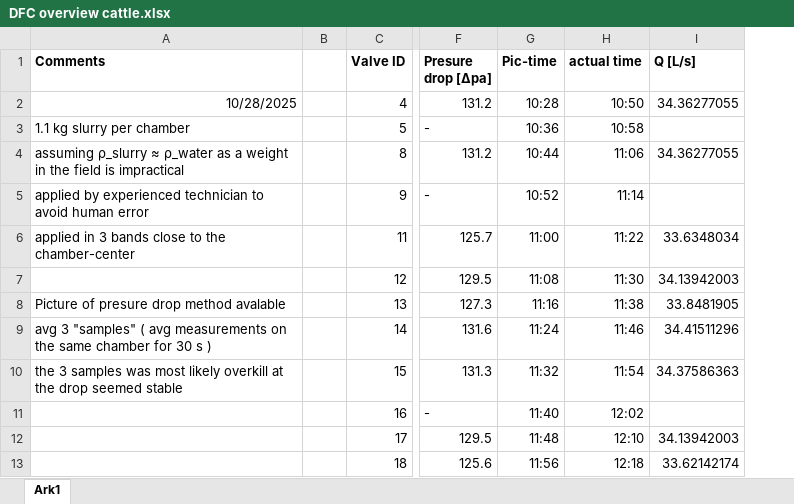
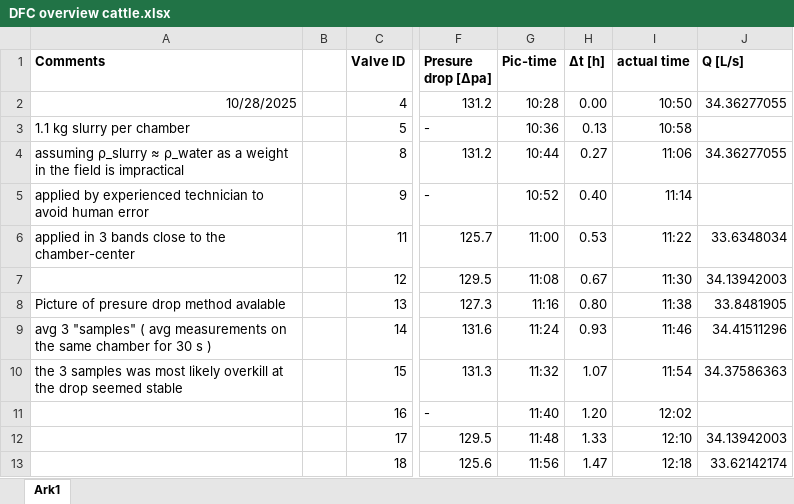
Before and after one commit to AU-BCE-EE/Larsen-2025-Masterthesis-DFCs, an Excel workbook: Field-trails/Cattle-Slurry 2025-10-28/DFC overview cattle.xlsx, sheet Ark1, drawn as a sheet; only a part is shown, gaps mark what is left out; values as stored, in another font and other column widths than the file's, no borders; the diff names each change by its address in the sheet, - before the commit and + after, or states it on an @@ line.

Commit message:
Interpolation_integration script v2 started
Realized allignment to the global axis created downstream problems with triplicate merging, instead allignment to a time-of application axis will be implemented

Using this as an opportunity to start from scratch, creating a cleaner script-structure

also created som Excel-files for pig slurry lab data

```diff
--- a/Field-trails/Cattle-Slurry 2025-10-28/DFC overview cattle.xlsx (sheet Ark1)
+++ b/Field-trails/Cattle-Slurry 2025-10-28/DFC overview cattle.xlsx (sheet Ark1)
+column H (Δt [h]), rows 2-13: 0.00 | 0.13 | 0.27 | 0.40 | 0.53 | 0.67 | 0.80 | 0.93 | 1.07 | 1.20 | 1.33 | 1.47
```
Also changed, not shown: formulas that keep their value, 7 other files.
